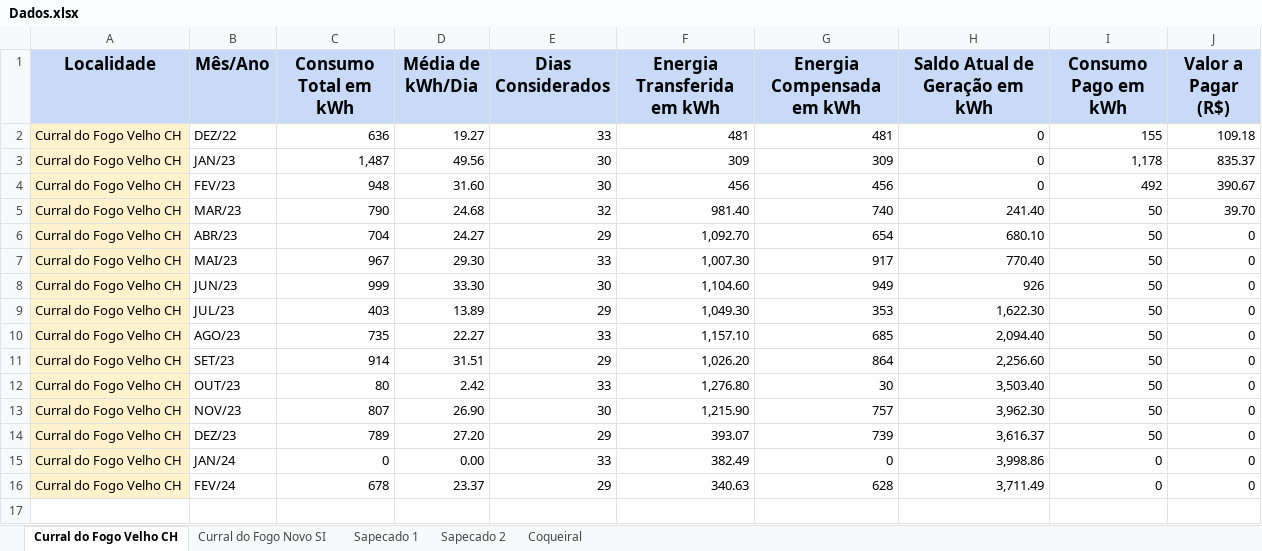
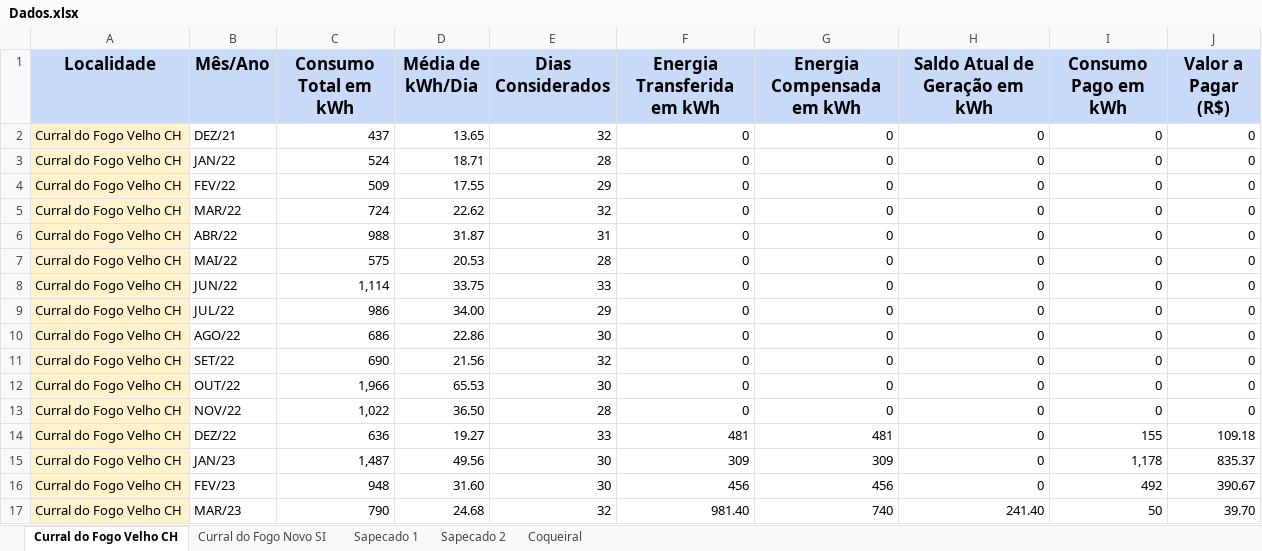
Before and after one commit to gabrielfcarvalho/Streamlit-Energy-Dashboard, an Excel workbook: Dados.xlsx, sheet Curral do Fogo Velho CH, drawn as a sheet; only a part is shown; the shorter side is filled out with more unchanged rows; values as stored, in another font and other column widths than the file's, no borders; the diff names each change by its address in the sheet, - before the commit and + after, or states it on an @@ line.

```diff
--- a/Dados.xlsx (sheet Curral do Fogo Velho CH)
+++ b/Dados.xlsx (sheet Curral do Fogo Velho CH)
+row 2: Curral do Fogo Velho CH | DEZ/21 | 437 | 13.65 | 32 | 0 | 0 | 0 | 0 | 0
+row 3: Curral do Fogo Velho CH | JAN/22 | 524 | 18.71 | 28 | 0 | 0 | 0 | 0 | 0
+row 4: Curral do Fogo Velho CH | FEV/22 | 509 | 17.55 | 29 | 0 | 0 | 0 | 0 | 0
+row 5: Curral do Fogo Velho CH | MAR/22 | 724 | 22.62 | 32 | 0 | 0 | 0 | 0 | 0
+row 6: Curral do Fogo Velho CH | ABR/22 | 988 | 31.87 | 31 | 0 | 0 | 0 | 0 | 0
+row 7: Curral do Fogo Velho CH | MAI/22 | 575 | 20.53 | 28 | 0 | 0 | 0 | 0 | 0
+row 8: Curral do Fogo Velho CH | JUN/22 | 1,114 | 33.75 | 33 | 0 | 0 | 0 | 0 | 0
+row 9: Curral do Fogo Velho CH | JUL/22 | 986 | 34.00 | 29 | 0 | 0 | 0 | 0 | 0
+row 10: Curral do Fogo Velho CH | AGO/22 | 686 | 22.86 | 30 | 0 | 0 | 0 | 0 | 0
+row 11: Curral do Fogo Velho CH | SET/22 | 690 | 21.56 | 32 | 0 | 0 | 0 | 0 | 0
+row 12: Curral do Fogo Velho CH | OUT/22 | 1,966 | 65.53 | 30 | 0 | 0 | 0 | 0 | 0
+row 13: Curral do Fogo Velho CH | NOV/22 | 1,022 | 36.50 | 28 | 0 | 0 | 0 | 0 | 0
```
Also changed, not shown: sheet Sapecado 2, sheet Sapecado 1, sheet Curral do Fogo Novo SI, sheet Coqueiral, formulas that keep their value.
